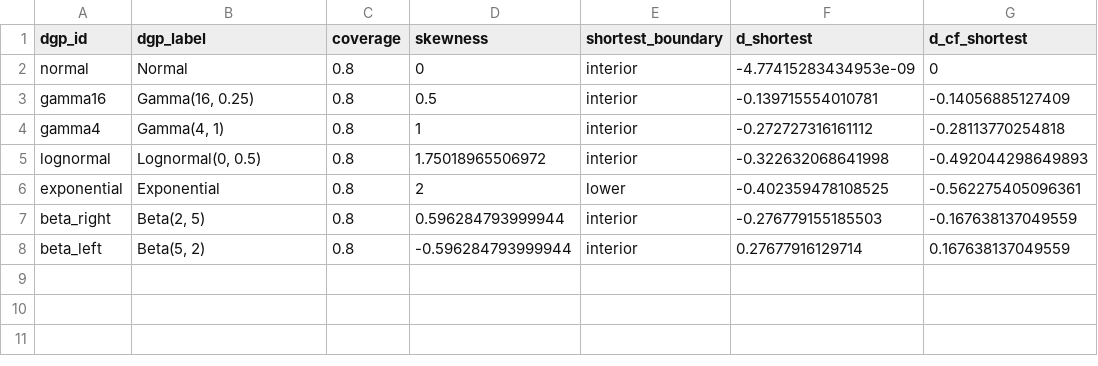
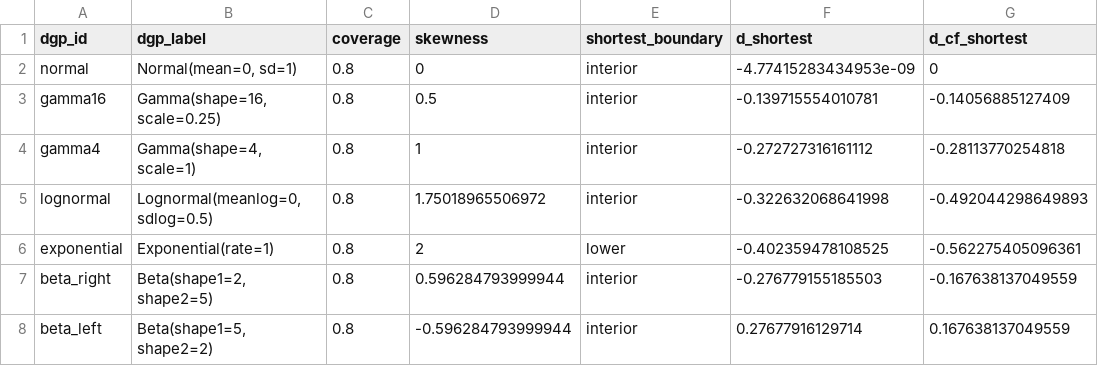
Before and after one commit to AntonioAPDL/RQR-GIBBS, a CSV file: tables/mean_tilt_cf_mini_study.csv, drawn as a sheet; only a part is shown; the diff names each change by its address in the sheet, - before the commit and + after, or states it on an @@ line.

```diff
--- a/tables/mean_tilt_cf_mini_study.csv
+++ b/tables/mean_tilt_cf_mini_study.csv
-B2 (dgp_label): Normal
+B2 (dgp_label): Normal(mean=0, sd=1)
-B3 (dgp_label): Gamma(16, 0.25)
+B3 (dgp_label): Gamma(shape=16, scale=0.25)
-B4 (dgp_label): Gamma(4, 1)
+B4 (dgp_label): Gamma(shape=4, scale=1)
-B5 (dgp_label): Lognormal(0, 0.5)
+B5 (dgp_label): Lognormal(meanlog=0, sdlog=0.5)
-B6 (dgp_label): Exponential
+B6 (dgp_label): Exponential(rate=1)
-B7 (dgp_label): Beta(2, 5)
+B7 (dgp_label): Beta(shape1=2, shape2=5)
-B8 (dgp_label): Beta(5, 2)
+B8 (dgp_label): Beta(shape1=5, shape2=2)
```
Also changed, not shown: 14 other files.
